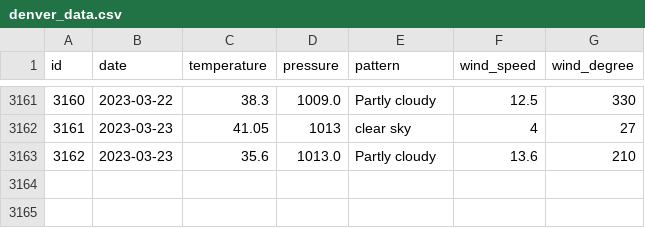
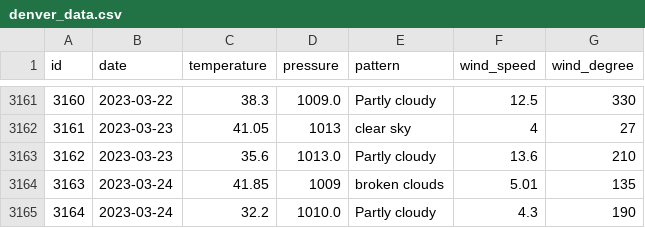
Before and after one commit to tvang1/AI-Weather-Predictor, a CSV file: WeatherAPIs/API Outputs/denver_data.csv, drawn as a sheet; only a part is shown, gaps mark what is left out; the diff names each change by its address in the sheet, - before the commit and + after, or states it on an @@ line.

```diff
--- a/WeatherAPIs/API Outputs/denver_data.csv
+++ b/WeatherAPIs/API Outputs/denver_data.csv
+row 3164: 3163 | 2023-03-24 | 41.85 | 1009 | broken clouds | 5.01 | 135
+row 3165: 3164 | 2023-03-24 | 32.2 | 1010.0 | Partly cloudy | 4.3 | 190
```
Also changed, not shown: WeatherAPIs/API Outputs/boulder_data.csv, WeatherAPIs/API Outputs/castle_rock_data.csv.
